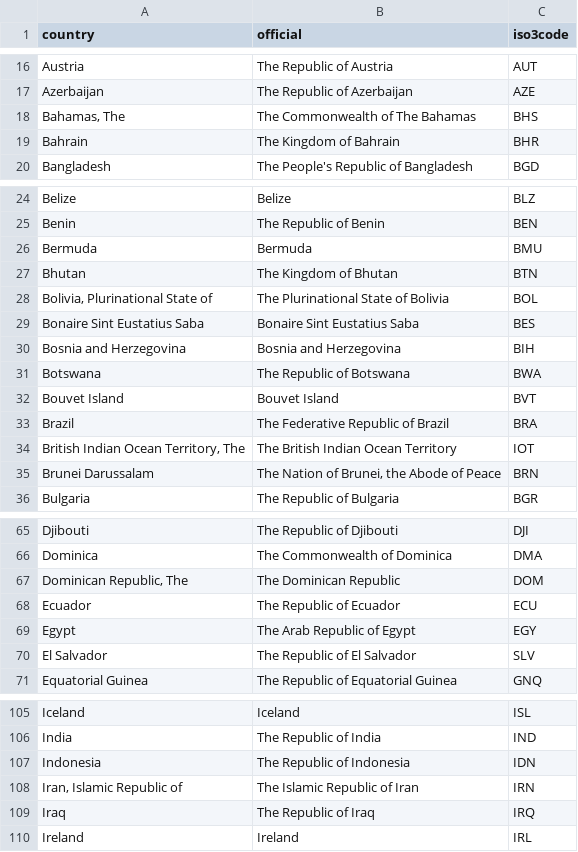
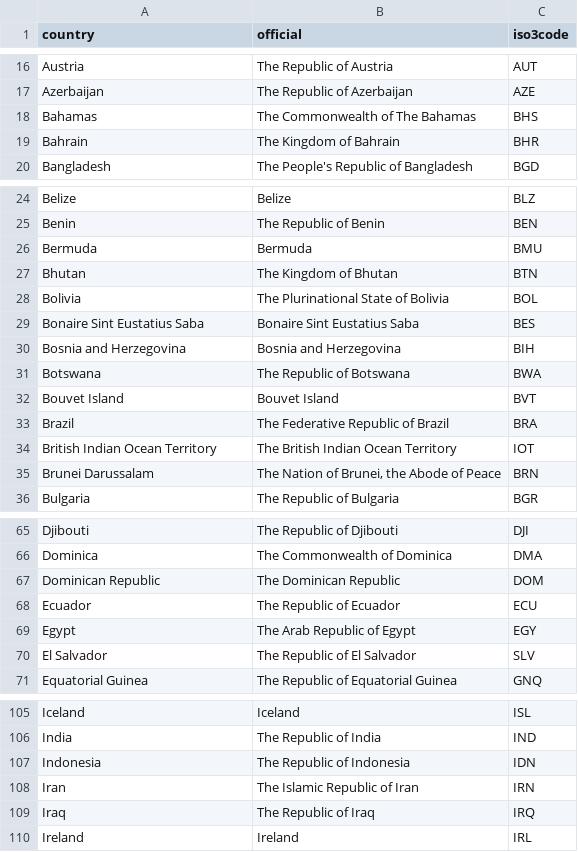
Before and after one commit to spatialworks/gadmr, a CSV file: data-raw/list_countries_a.csv, drawn as a sheet; only a part is shown, gaps mark what is left out; the diff covers the shown part only.

```diff
--- a/data-raw/list_countries_a.csv
+++ b/data-raw/list_countries_a.csv
@@ -17,3 +17,3 @@ Austria,The Republic of Austria,AUT
 Azerbaijan,The Republic of Azerbaijan,AZE
-"Bahamas, The",The Commonwealth of The Bahamas,BHS
+Bahamas,The Commonwealth of The Bahamas,BHS
 Bahrain,The Kingdom of Bahrain,BHR
@@ -27,3 +27,3 @@ Bermuda,Bermuda,BMU
 Bhutan,The Kingdom of Bhutan,BTN
-"Bolivia, Plurinational State of",The Plurinational State of Bolivia,BOL
+Bolivia,The Plurinational State of Bolivia,BOL
 Bonaire Sint Eustatius Saba,Bonaire Sint Eustatius Saba,BES
@@ -33,3 +33,3 @@ Bouvet Island,Bouvet Island,BVT
 Brazil,The Federative Republic of Brazil,BRA
-"British Indian Ocean Territory, The",The British Indian Ocean Territory,IOT
+British Indian Ocean Territory,The British Indian Ocean Territory,IOT
 Brunei Darussalam,"The Nation of Brunei, the Abode of Peace",BRN
@@ -66,3 +66,3 @@ Djibouti,The Republic of Djibouti,DJI
 Dominica,The Commonwealth of Dominica,DMA
-"Dominican Republic, The",The Dominican Republic,DOM
+Dominican Republic,The Dominican Republic,DOM
 Ecuador,The Republic of Ecuador,ECU
@@ -107,3 +107,3 @@ India,The Republic of India,IND
 Indonesia,The Republic of Indonesia,IDN
-"Iran, Islamic Republic of",The Islamic Republic of Iran,IRN
+Iran,The Islamic Republic of Iran,IRN
 Iraq,The Republic of Iraq,IRQ
```
Also changed, not shown: 24 edited cells elsewhere in this file.
